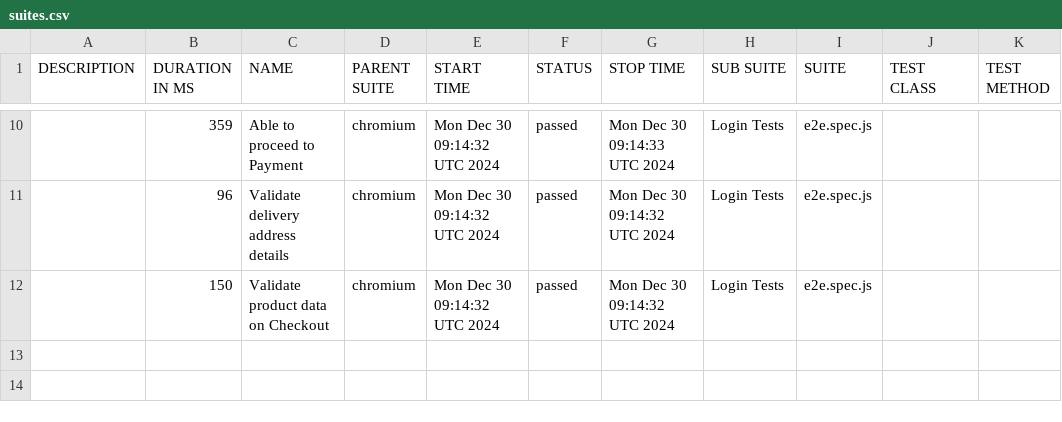
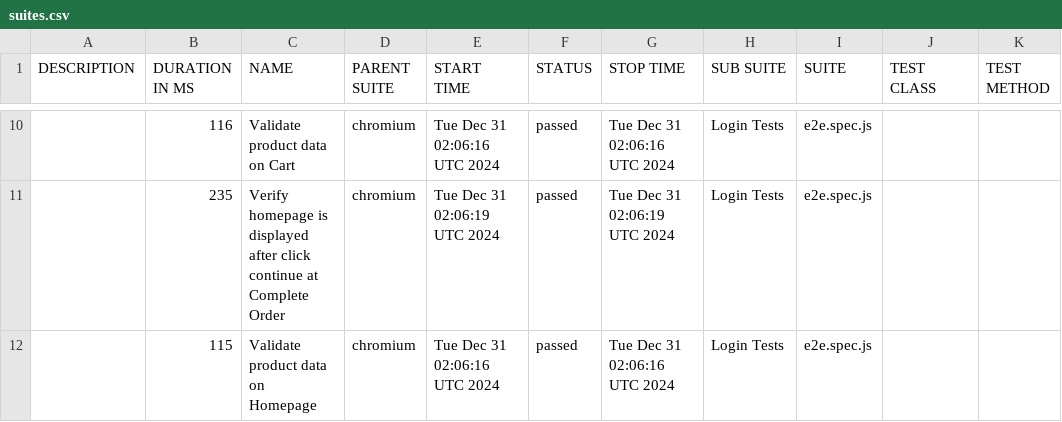
Before and after one commit to mnazrinasari/playwright2, a CSV file: allure-report/data/suites.csv, drawn as a sheet; only a part is shown, gaps mark what is left out; the diff covers the shown part only.

```diff
--- a/allure-report/data/suites.csv
+++ b/allure-report/data/suites.csv
@@ -10,3 +10,3 @@
-"","359","Able to proceed to Payment","chromium","Mon Dec 30 09:14:32 UTC 2024","passed","Mon Dec 30 09:14:33 UTC 2024","Login Tests","e2e.spec.js","",""
-"","96","Validate delivery address details","chromium","Mon Dec 30 09:14:32 UTC 2024","passed","Mon Dec 30 09:14:32 UTC 2024","Login Tests","e2e.spec.js","",""
-"","150","Validate product data on Checkout","chromium","Mon Dec 30 09:14:32 UTC 2024","passed","Mon Dec 30 09:14:32 UTC 2024","Login Tests","e2e.spec.js","",""
+"","116","Validate product data on Cart","chromium","Tue Dec 31 02:06:16 UTC 2024","passed","Tue Dec 31 02:06:16 UTC 2024","Login Tests","e2e.spec.js","",""
+"","235","Verify homepage is displayed after click continue at Complete Order","chromium","Tue Dec 31 02:06:19 UTC 2024","passed","Tue Dec 31 02:06:19 UTC 2024","Login Tests","e2e.spec.js","",""
+"","115","Validate product data on Homepage","chromium","Tue Dec 31 02:06:16 UTC 2024","passed","Tue Dec 31 02:06:16 UTC 2024","Login Tests","e2e.spec.js","",""
```
Also changed, not shown: 32 edited cells elsewhere in this file, 38 other files.
